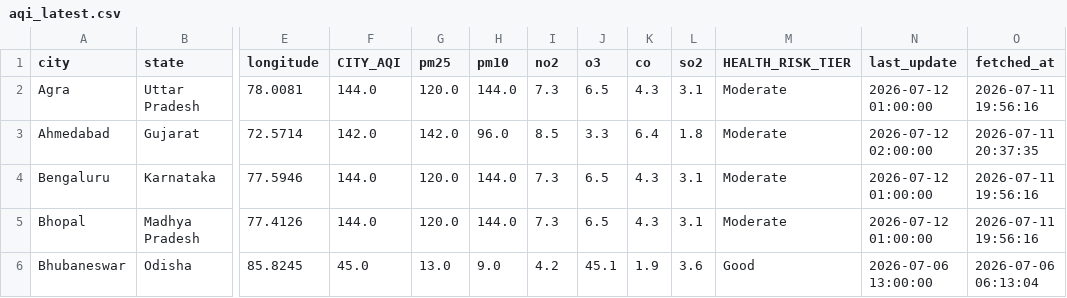
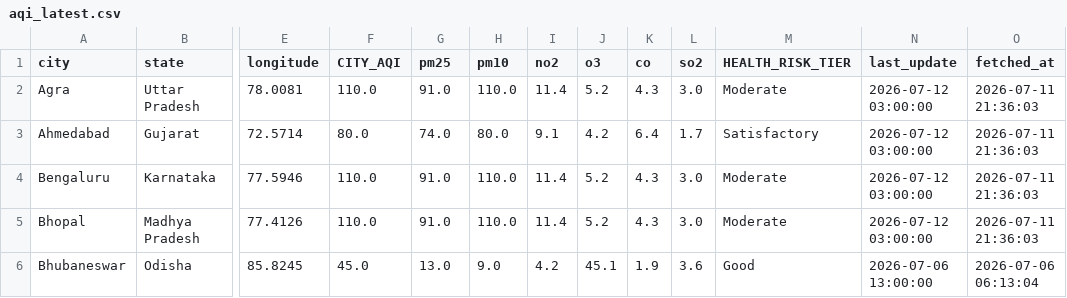
Before and after one commit to Sxdarksoul/AQI-pipeline, a CSV file: aqi_latest.csv, drawn as a sheet; only a part is shown, gaps mark what is left out; the diff covers the shown part only; the diff names each change by its address in the sheet, - before the commit and + after, or states it on an @@ line.

```diff
--- a/aqi_latest.csv
+++ b/aqi_latest.csv
-F2 (CITY_AQI): 144.0
+F2 (CITY_AQI): 110.0
-G2 (pm25): 120.0
+G2 (pm25): 91.0
-H2 (pm10): 144.0
+H2 (pm10): 110.0
-I2 (no2): 7.3
+I2 (no2): 11.4
-J2 (o3): 6.5
+J2 (o3): 5.2
-L2 (so2): 3.1
+L2 (so2): 3.0
-N2 (last_update): 2026-07-12 01:00:00
+N2 (last_update): 2026-07-12 03:00:00
-O2 (fetched_at): 2026-07-11 19:56:16
+O2 (fetched_at): 2026-07-11 21:36:03
-F3 (CITY_AQI): 142.0
+F3 (CITY_AQI): 80.0
-G3 (pm25): 142.0
+G3 (pm25): 74.0
-H3 (pm10): 96.0
+H3 (pm10): 80.0
-I3 (no2): 8.5
+I3 (no2): 9.1
-J3 (o3): 3.3
+J3 (o3): 4.2
-L3 (so2): 1.8
+L3 (so2): 1.7
-M3 (HEALTH_RISK_TIER): Moderate
+M3 (HEALTH_RISK_TIER): Satisfactory
-N3 (last_update): 2026-07-12 02:00:00
+N3 (last_update): 2026-07-12 03:00:00
-O3 (fetched_at): 2026-07-11 20:37:35
+O3 (fetched_at): 2026-07-11 21:36:03
-F4:F5 (CITY_AQI): 144.0
+F4:F5 (CITY_AQI): 110.0
-G4:G5 (pm25): 120.0
+G4:G5 (pm25): 91.0
-H4:H5 (pm10): 144.0
+H4:H5 (pm10): 110.0
-I4:I5 (no2): 7.3
+I4:I5 (no2): 11.4
-J4:J5 (o3): 6.5
+J4:J5 (o3): 5.2
-L4:L5 (so2): 3.1
+L4:L5 (so2): 3.0
-N4:N5 (last_update): 2026-07-12 01:00:00
+N4:N5 (last_update): 2026-07-12 03:00:00
-O4:O5 (fetched_at): 2026-07-11 19:56:16
+O4:O5 (fetched_at): 2026-07-11 21:36:03
```
Also changed, not shown: 131 edited cells elsewhere in this file, aqi_history.csv, aqi_state.csv, 1 other file.
